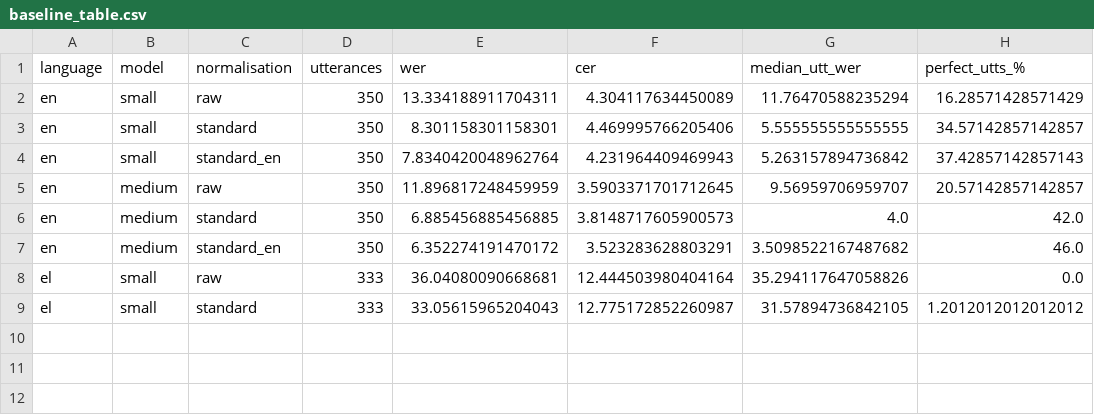
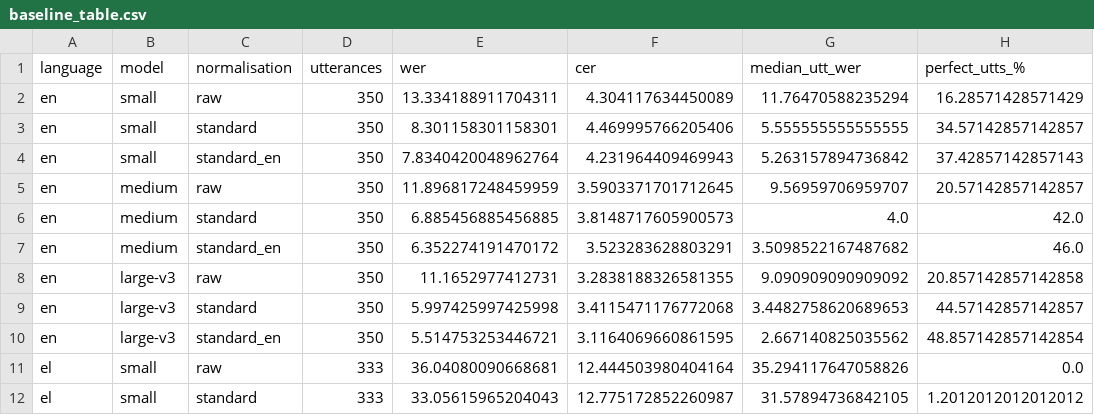
Before and after one commit to marpng/does-wer-lie, a CSV file: results/metrics/baseline_table.csv, drawn as a sheet; the diff names each change by its address in the sheet, - before the commit and + after, or states it on an @@ line.

Commit message:
Add English baseline outputs for all three models

```diff
--- a/results/metrics/baseline_table.csv
+++ b/results/metrics/baseline_table.csv
+row 8: en | large-v3 | raw | 350 | 11.1652977412731 | 3.2838188326581355 | 9.090909090909092 | 20.857142857142858
+row 9: en | large-v3 | standard | 350 | 5.997425997425998 | 3.4115471176772068 | 3.4482758620689653 | 44.57142857142857
+row 10: en | large-v3 | standard_en | 350 | 5.514753253446721 | 3.1164069660861595 | 2.667140825035562 | 48.857142857142854
```
Also changed, not shown: 3 other files.
